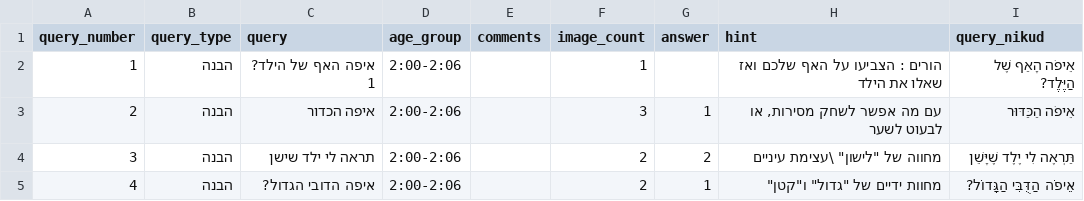
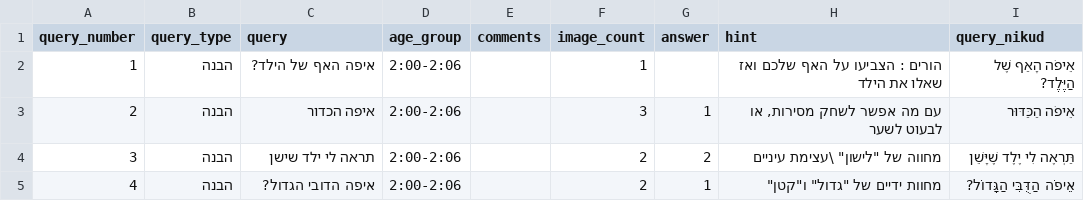
Before and after one commit to almoggiat/seeandsay-resources, a CSV file: query_database.csv, drawn as a sheet; only a part is shown.

Commit message:
עדכון שאלה 1: איפה האף של הילד?

```diff
--- a/query_database.csv
+++ b/query_database.csv
@@ -1,3 +1,3 @@
 query_number,query_type,query,age_group,comments,image_count,answer,hint,query_nikud
-1,הבנה,איפה האף של הילד? 1,2:00-2:06,,1,,הורים : הצביעו על האף שלכם ואז שאלו את הילד,אֵיפֹה הָאַף שֶׁל הַיֶּלֶד?
+1,הבנה,איפה האף של הילד?,2:00-2:06,,1,,הורים : הצביעו על האף שלכם ואז שאלו את הילד,אֵיפֹה הָאַף שֶׁל הַיֶּלֶד?
 2,הבנה,איפה הכדור,2:00-2:06,,3,1,"עם מה אפשר לשחק מסירות, או לבעוט לשער",אֵיפֹה הַכַּדּוּר
```
